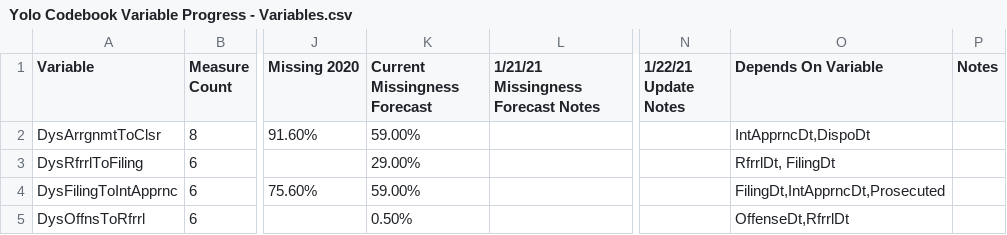
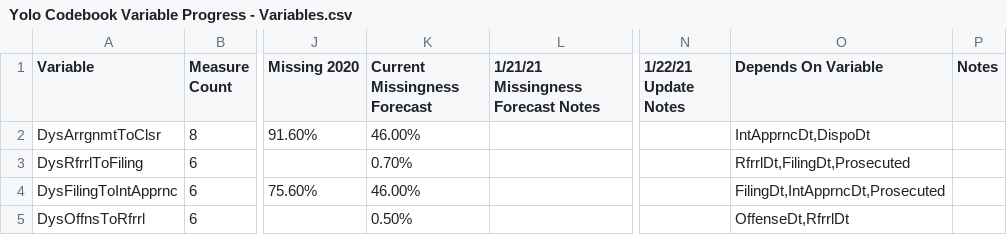
Before and after one commit to awbranch/commons-variable-impact, a CSV file: data/Yolo Codebook Variable Progress - Variables.csv, drawn as a sheet; only a part is shown, gaps mark what is left out; the diff covers the shown part only; the diff names each change by its address in the sheet, - before the commit and + after, or states it on an @@ line.

```diff
--- a/data/Yolo Codebook Variable Progress - Variables.csv
+++ b/data/Yolo Codebook Variable Progress - Variables.csv
-K2 (Current Missingness Forecast): 59.00%
+K2 (Current Missingness Forecast): 46.00%
-K3 (Current Missingness Forecast): 29.00%
+K3 (Current Missingness Forecast): 0.70%
-O3 (Depends On Variable): RfrrlDt, FilingDt
+O3 (Depends On Variable): RfrrlDt,FilingDt,Prosecuted
-K4 (Current Missingness Forecast): 59.00%
+K4 (Current Missingness Forecast): 46.00%
```
Also changed, not shown: 1 added row, 1 removed row and 22 edited cells elsewhere in this file, data/Yolo CTP - Copy of MFJ's MASTER FILE - Caseflow Sections.csv, data/Yolo CTP - Copy of MFJ's MASTER FILE - Codebook.csv, 3 other files.
